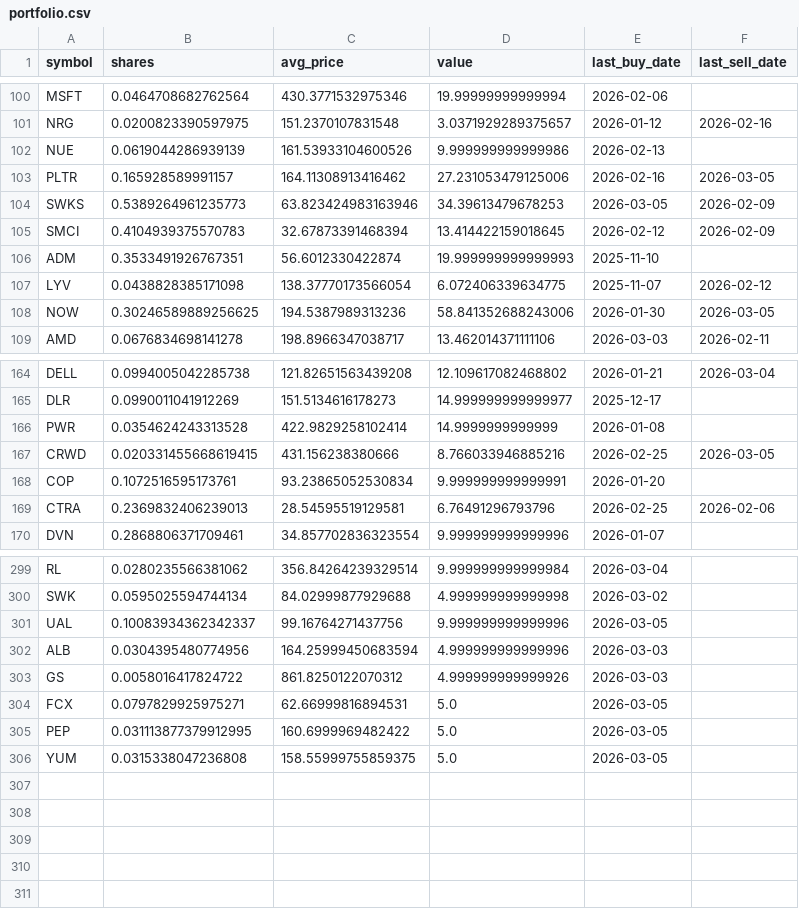
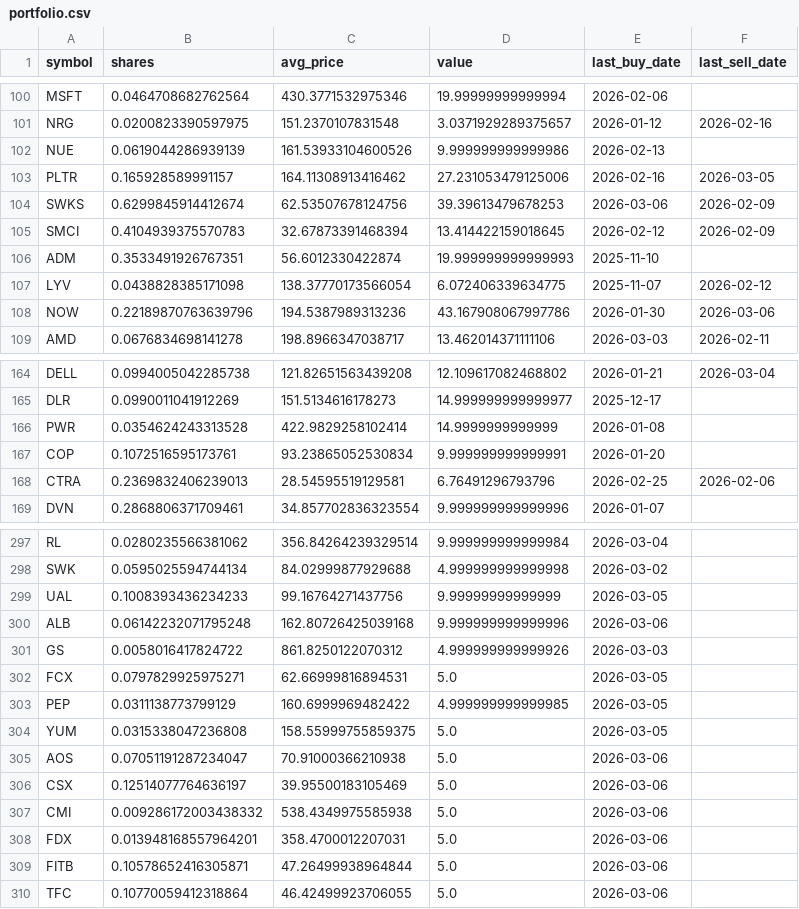
Before and after one commit to TechGroei/Test_Stock_Trading_Strategy, a CSV file: data/portfolio.csv, drawn as a sheet; only a part is shown, gaps mark what is left out; the diff covers the shown part only.

```diff
--- a/data/portfolio.csv
+++ b/data/portfolio.csv
@@ -103,3 +103,3 @@ NUE,0.0619044286939139,161.53933104600526,9.999999999999986,2026-02-13,
 PLTR,0.165928589991157,164.11308913416462,27.231053479125006,2026-02-16,2026-03-05
-SWKS,0.5389264961235773,63.823424983163946,34.39613479678253,2026-03-05,2026-02-09
+SWKS,0.6299845914412674,62.53507678124756,39.39613479678253,2026-03-06,2026-02-09
 SMCI,0.4104939375570783,32.67873391468394,13.414422159018645,2026-02-12,2026-02-09
@@ -107,3 +107,3 @@ ADM,0.3533491926767351,56.6012330422874,19.999999999999993,2025-11-10,
 LYV,0.0438828385171098,138.37770173566054,6.072406339634775,2025-11-07,2026-02-12
-NOW,0.30246589889256625,194.5387989313236,58.841352688243006,2026-01-30,2026-03-05
+NOW,0.22189870763639796,194.5387989313236,43.167908067997786,2026-01-30,2026-03-06
 AMD,0.0676834698141278,198.8966347038717,13.462014371111106,2026-03-03,2026-02-11
@@ -166,3 +166,2 @@ DLR,0.0990011041912269,151.5134616178273,14.999999999999977,2025-12-17,
 PWR,0.0354624243313528,422.9829258102414,14.9999999999999,2026-01-08,
-CRWD,0.020331455668619415,431.156238380666,8.766033946885216,2026-02-25,2026-03-05
 COP,0.1072516595173761,93.23865052530834,9.999999999999991,2026-01-20,
@@ -300,7 +298,13 @@ RL,0.0280235566381062,356.84264239329514,9.999999999999984,2026-03-04,
 SWK,0.0595025594744134,84.02999877929688,4.999999999999998,2026-03-02,
-UAL,0.10083934362342337,99.16764271437756,9.999999999999996,2026-03-05,
-ALB,0.0304395480774956,164.25999450683594,4.999999999999996,2026-03-03,
+UAL,0.1008393436234233,99.16764271437756,9.99999999999999,2026-03-05,
+ALB,0.06142232071795248,162.80726425039168,9.999999999999996,2026-03-06,
 GS,0.0058016417824722,861.8250122070312,4.999999999999926,2026-03-03,
 FCX,0.0797829925975271,62.66999816894531,5.0,2026-03-05,
-PEP,0.031113877379912995,160.6999969482422,5.0,2026-03-05,
+PEP,0.0311138773799129,160.6999969482422,4.999999999999985,2026-03-05,
 YUM,0.0315338047236808,158.55999755859375,5.0,2026-03-05,
+AOS,0.07051191287234047,70.91000366210938,5.0,2026-03-06,
+CSX,0.12514077764636197,39.95500183105469,5.0,2026-03-06,
+CMI,0.009286172003438332,538.4349975585938,5.0,2026-03-06,
+FDX,0.013948168557964201,358.4700012207031,5.0,2026-03-06,
+FITB,0.10578652416305871,47.26499938964844,5.0,2026-03-06,
+TFC,0.10770059412318864,46.42499923706055,5.0,2026-03-06,
```
Also changed, not shown: 1 removed row and 27 edited cells elsewhere in this file, data/trades_history.csv, 1 other file.
